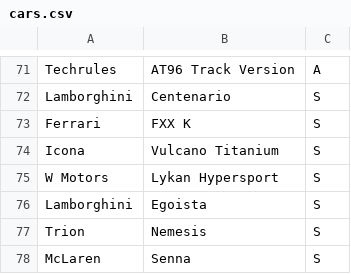
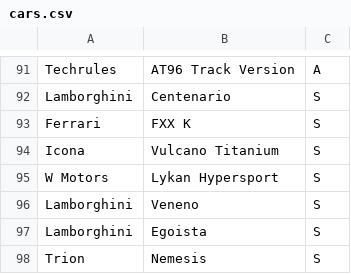
Before and after one commit to cncplyr/datasets-games, a CSV file: android/asphalt-9/cars.csv, drawn as a sheet; only a part is shown, gaps mark what is left out; the shorter side is filled out with more unchanged rows; the diff covers the shown part only.

```diff
--- a/android/asphalt-9/cars.csv
+++ b/android/asphalt-9/cars.csv
@@ -75,2 +95,3 @@ Icona,Vulcano Titanium,S
 W Motors,Lykan Hypersport,S
+Lamborghini,Veneno,S
 Lamborghini,Egoista,S
```
Also changed, not shown: 23 added rows elsewhere in this file, 2 other files.
